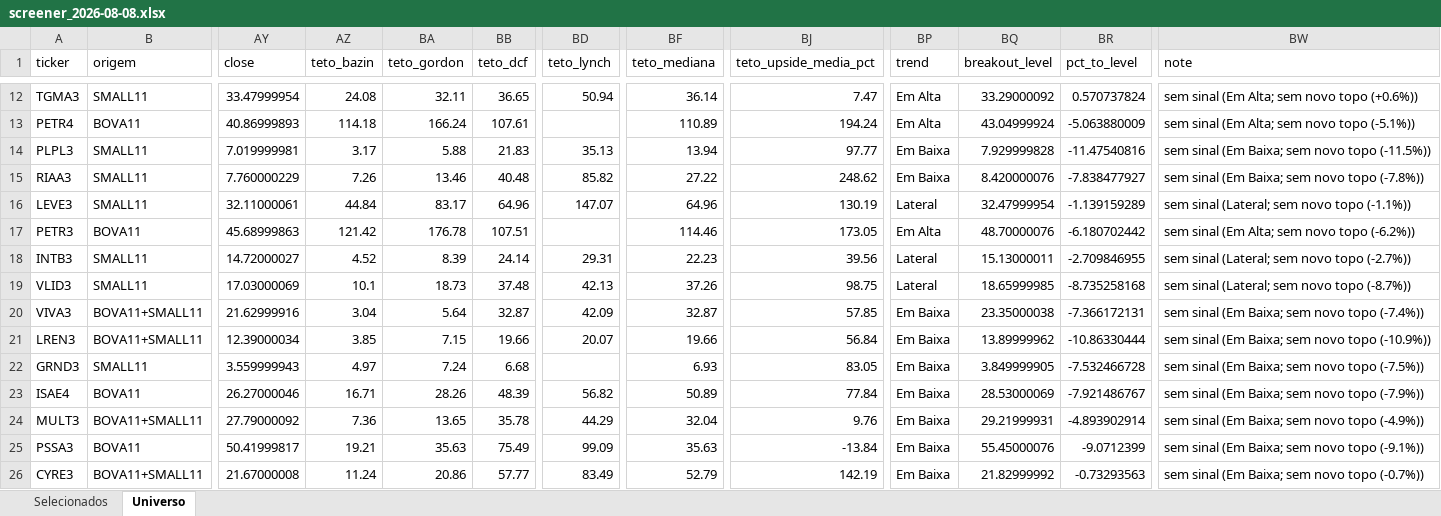
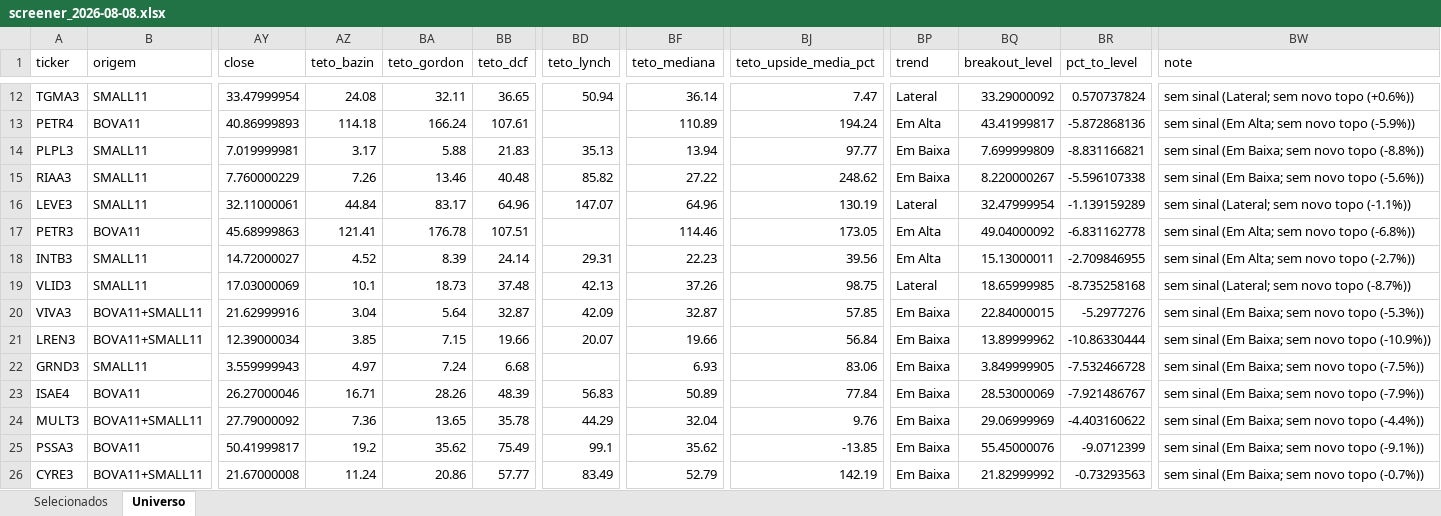
Before and after one commit to henriquebdasilva/screener-b3, an Excel workbook: reports/screener_2026-08-08.xlsx, sheet Universo, drawn as a sheet; only a part is shown, gaps mark what is left out; values as stored, in another font and other column widths than the file's, no borders; the diff covers the shown part only; the diff names each change by its address in the sheet, - before the commit and + after, or states it on an @@ line.

```diff
--- a/reports/screener_2026-08-08.xlsx (sheet Universo)
+++ b/reports/screener_2026-08-08.xlsx (sheet Universo)
-BP12 (trend): Em Alta
+BP12 (trend): Lateral
-BW12 (note): sem sinal (Em Alta; sem novo topo (+0.6%))
+BW12 (note): sem sinal (Lateral; sem novo topo (+0.6%))
-BQ13 (breakout_level): 43.04999924
+BQ13 (breakout_level): 43.41999817
-BR13 (pct_to_level): -5.063880009
+BR13 (pct_to_level): -5.872868136
-BW13 (note): sem sinal (Em Alta; sem novo topo (-5.1%))
+BW13 (note): sem sinal (Em Alta; sem novo topo (-5.9%))
-BQ14 (breakout_level): 7.929999828
+BQ14 (breakout_level): 7.699999809
-BR14 (pct_to_level): -11.47540816
+BR14 (pct_to_level): -8.831166821
-BW14 (note): sem sinal (Em Baixa; sem novo topo (-11.5%))
+BW14 (note): sem sinal (Em Baixa; sem novo topo (-8.8%))
-BQ15 (breakout_level): 8.420000076
+BQ15 (breakout_level): 8.220000267
-BR15 (pct_to_level): -7.838477927
+BR15 (pct_to_level): -5.596107338
-BW15 (note): sem sinal (Em Baixa; sem novo topo (-7.8%))
+BW15 (note): sem sinal (Em Baixa; sem novo topo (-5.6%))
-AZ17 (teto_bazin): 121.42
+AZ17 (teto_bazin): 121.41
-BQ17 (breakout_level): 48.70000076
+BQ17 (breakout_level): 49.04000092
-BR17 (pct_to_level): -6.180702442
+BR17 (pct_to_level): -6.831162778
-BW17 (note): sem sinal (Em Alta; sem novo topo (-6.2%))
+BW17 (note): sem sinal (Em Alta; sem novo topo (-6.8%))
-BP18 (trend): Lateral
+BP18 (trend): Em Alta
-BW18 (note): sem sinal (Lateral; sem novo topo (-2.7%))
+BW18 (note): sem sinal (Em Alta; sem novo topo (-2.7%))
-BQ20 (breakout_level): 23.35000038
+BQ20 (breakout_level): 22.84000015
-BR20 (pct_to_level): -7.366172131
+BR20 (pct_to_level): -5.2977276
-BW20 (note): sem sinal (Em Baixa; sem novo topo (-7.4%))
+BW20 (note): sem sinal (Em Baixa; sem novo topo (-5.3%))
-BJ22 (teto_upside_media_pct): 83.05
+BJ22 (teto_upside_media_pct): 83.06
-BD23 (teto_lynch): 56.82
+BD23 (teto_lynch): 56.83
-BQ24 (breakout_level): 29.21999931
+BQ24 (breakout_level): 29.06999969
-BR24 (pct_to_level): -4.893902914
+BR24 (pct_to_level): -4.403160622
-BW24 (note): sem sinal (Em Baixa; sem novo topo (-4.9%))
+BW24 (note): sem sinal (Em Baixa; sem novo topo (-4.4%))
-AZ25 (teto_bazin): 19.21
+AZ25 (teto_bazin): 19.2
-BA25 (teto_gordon): 35.63
+BA25 (teto_gordon): 35.62
-BD25 (teto_lynch): 99.09
+BD25 (teto_lynch): 99.1
-BF25 (teto_mediana): 35.63
+BF25 (teto_mediana): 35.62
-BJ25 (teto_upside_media_pct): -13.84
+BJ25 (teto_upside_media_pct): -13.85
```
Also changed, not shown: 236 edited cells elsewhere in this sheet, sheet Selecionados, 3 other files.
